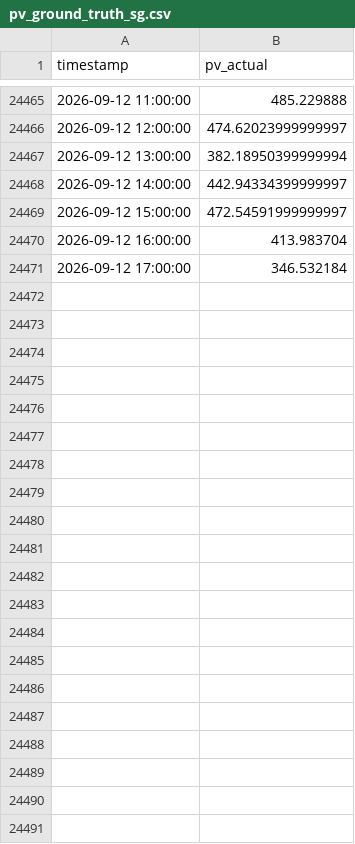
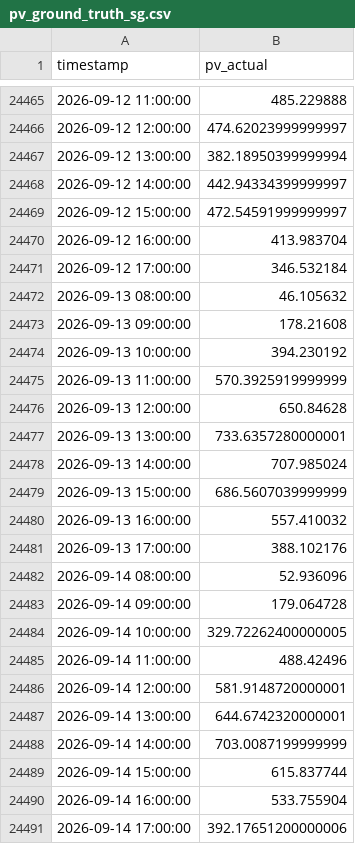
Before and after one commit to Qasim1507/Solar-Prediction, a CSV file: data/pv_ground_truth_sg.csv, drawn as a sheet; only a part is shown, gaps mark what is left out; the diff names each change by its address in the sheet, - before the commit and + after, or states it on an @@ line.

```diff
--- a/data/pv_ground_truth_sg.csv
+++ b/data/pv_ground_truth_sg.csv
+row 24472: 2026-09-13 08:00:00 | 46.105632
+row 24473: 2026-09-13 09:00:00 | 178.21608
+row 24474: 2026-09-13 10:00:00 | 394.230192
+row 24475: 2026-09-13 11:00:00 | 570.3925919999999
+row 24476: 2026-09-13 12:00:00 | 650.84628
+row 24477: 2026-09-13 13:00:00 | 733.6357280000001
+row 24478: 2026-09-13 14:00:00 | 707.985024
+row 24479: 2026-09-13 15:00:00 | 686.5607039999999
+row 24480: 2026-09-13 16:00:00 | 557.410032
+row 24481: 2026-09-13 17:00:00 | 388.102176
+row 24482: 2026-09-14 08:00:00 | 52.936096
+row 24483: 2026-09-14 09:00:00 | 179.064728
+row 24484: 2026-09-14 10:00:00 | 329.72262400000005
+row 24485: 2026-09-14 11:00:00 | 488.42496
+row 24486: 2026-09-14 12:00:00 | 581.9148720000001
+row 24487: 2026-09-14 13:00:00 | 644.6742320000001
+row 24488: 2026-09-14 14:00:00 | 703.0087199999999
+row 24489: 2026-09-14 15:00:00 | 615.837744
+row 24490: 2026-09-14 16:00:00 | 533.755904
+row 24491: 2026-09-14 17:00:00 | 392.17651200000006
```
Also changed, not shown: data/pv_dataset_sg.csv, results/baseline_ghi_comparison.csv, 20 other files.
